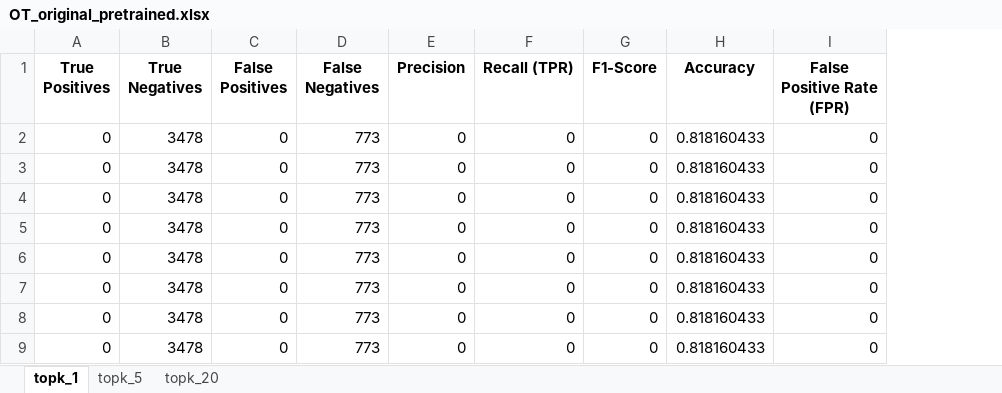
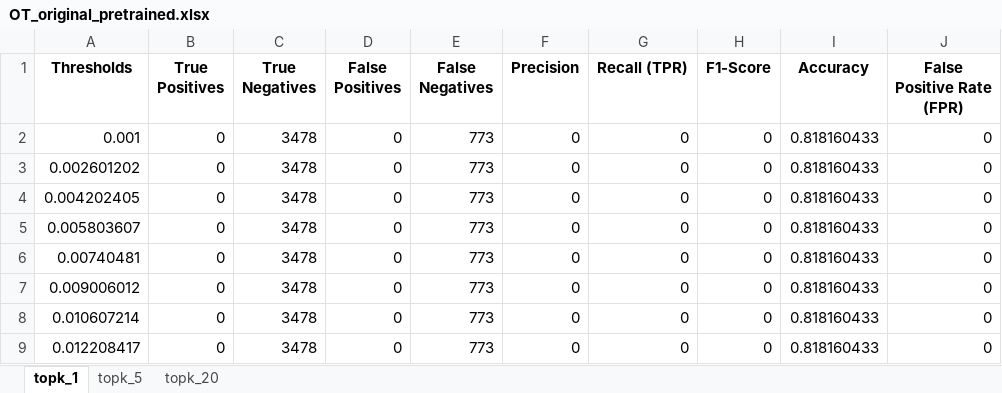
Before and after one commit to swoonge/LoGG3D-Net, an Excel workbook: evaluation/results/OT_original_pretrained.xlsx, sheet topk_1, drawn as a sheet; only a part is shown; values as stored, in another font and other column widths than the file's, no borders; the diff names each change by its address in the sheet, - before the commit and + after, or states it on an @@ line.

```diff
--- a/evaluation/results/OT_original_pretrained.xlsx (sheet topk_1)
+++ b/evaluation/results/OT_original_pretrained.xlsx (sheet topk_1)
+column A (Thresholds), rows 2-9: 0.001 | 0.002601202 | 0.004202405 | 0.005803607 | 0.00740481 | 0.009006012 | 0.010607214 | 0.012208417
```
Also changed, not shown: sheet topk_20, sheet topk_5, evaluation/results/LoGG3D_trained.xlsx, evaluation/results/OT_LoGG3D_Loss.xlsx, 4 other files.
